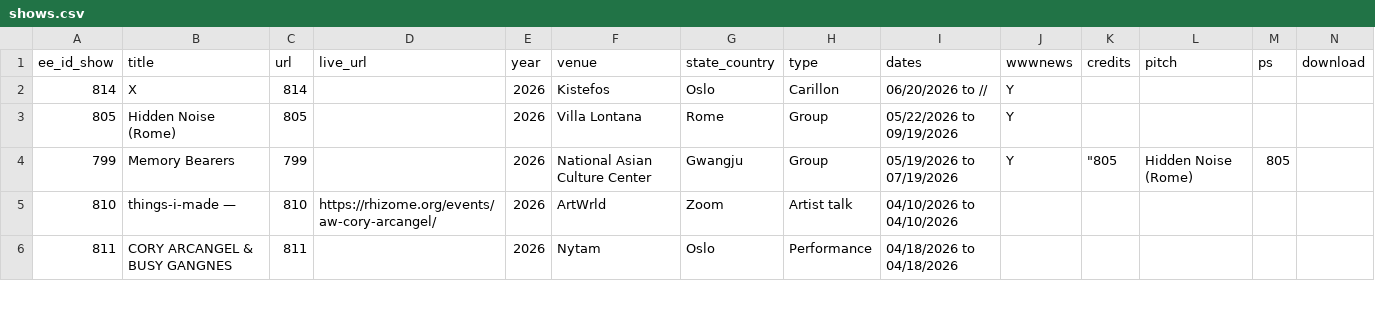
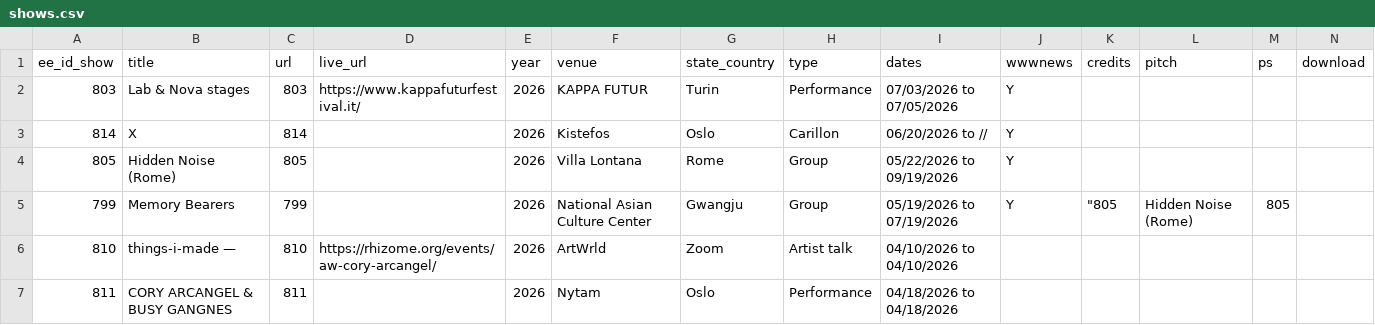
Before and after one commit to coryarcangel/coryarcangel.com, a CSV file: _data/shows.csv, drawn as a sheet; only a part is shown; rows hold the shown columns only; the diff names each change by its address in the sheet, - before the commit and + after, or states it on an @@ line.

```diff
--- a/_data/shows.csv
+++ b/_data/shows.csv
+row 2: 803 | Lab & Nova stages | 803 | https://www.kappafuturfestival.it/ | 2026 | KAPPA FUTUR | Turin | Performance | 07/03/2026 to 07/05/2026 | Y
```
Also changed, not shown: _data/thingsXshows.csv, _data/works.csv, 2 other files.
